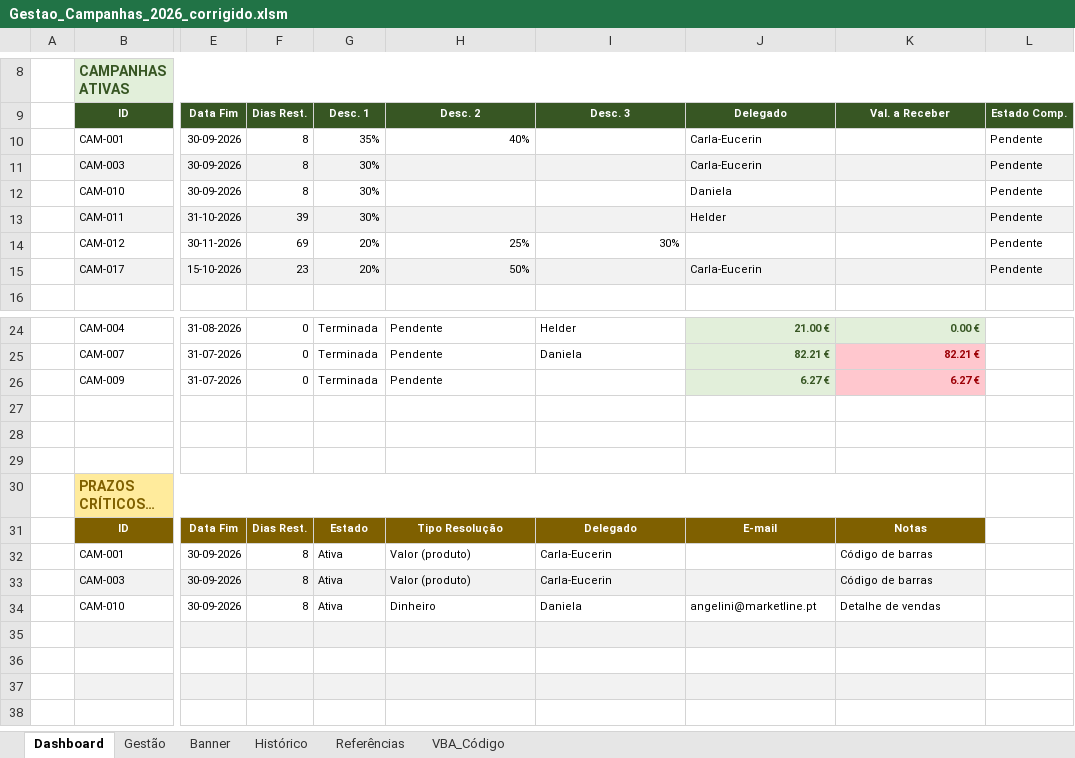
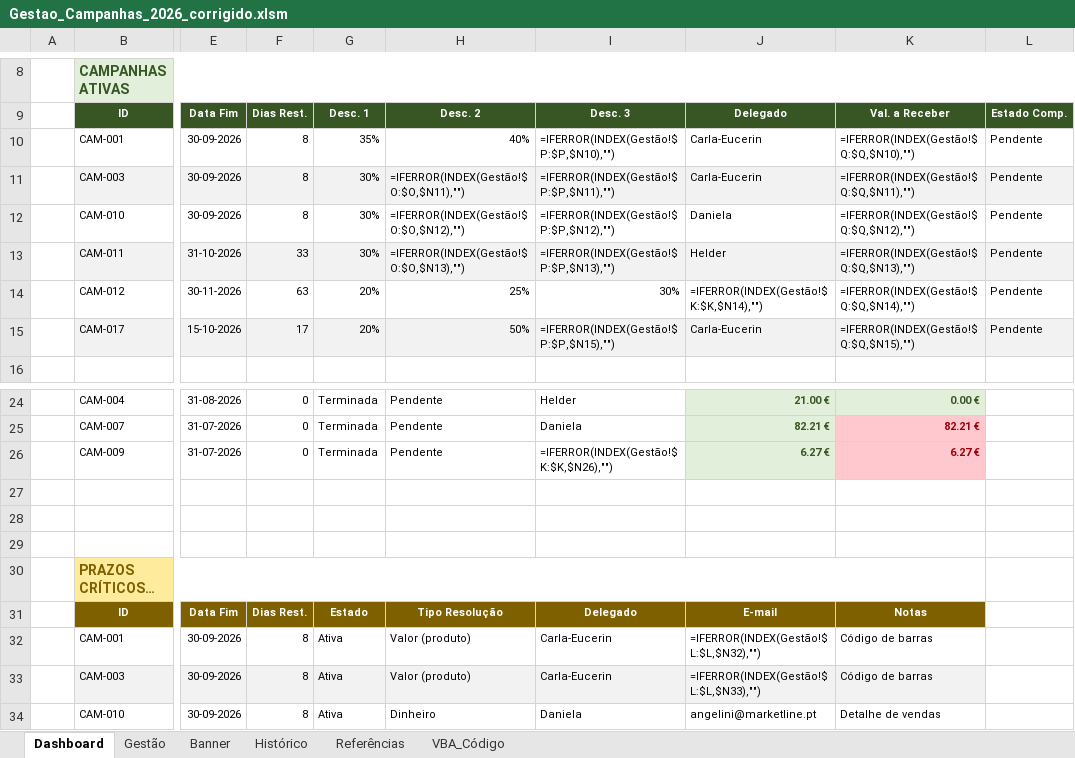
Before and after one commit to encomendasmatiasmagalhaes-bot/test, an Excel workbook: output/Gestao_Campanhas_2026_corrigido.xlsm, sheet Dashboard, drawn as a sheet; only a part is shown, gaps mark what is left out; the shorter side is filled out with more unchanged rows; long unchanged cells end in …; values as stored, in another font and other column widths than the file's, no borders; formulas without a stored value are shown as written; charts and pictures not drawn; the diff names each change by its address in the sheet, - before the commit and + after, or states it on an @@ line.

```diff
--- a/output/Gestao_Campanhas_2026_corrigido.xlsm (sheet Dashboard)
+++ b/output/Gestao_Campanhas_2026_corrigido.xlsm (sheet Dashboard)
-I10: (empty)
+I10: =IFERROR(INDEX(Gestão!$P:$P,$N10),"")
-K10: (empty)
+K10: =IFERROR(INDEX(Gestão!$Q:$Q,$N10),"")
-H11: (empty)
+H11: =IFERROR(INDEX(Gestão!$O:$O,$N11),"")
-I11: (empty)
+I11: =IFERROR(INDEX(Gestão!$P:$P,$N11),"")
-K11: (empty)
+K11: =IFERROR(INDEX(Gestão!$Q:$Q,$N11),"")
-H12: (empty)
+H12: =IFERROR(INDEX(Gestão!$O:$O,$N12),"")
-I12: (empty)
+I12: =IFERROR(INDEX(Gestão!$P:$P,$N12),"")
-K12: (empty)
+K12: =IFERROR(INDEX(Gestão!$Q:$Q,$N12),"")
-F13: 39
+F13: 33
-H13: (empty)
+H13: =IFERROR(INDEX(Gestão!$O:$O,$N13),"")
-I13: (empty)
+I13: =IFERROR(INDEX(Gestão!$P:$P,$N13),"")
-K13: (empty)
+K13: =IFERROR(INDEX(Gestão!$Q:$Q,$N13),"")
-F14: 69
+F14: 63
-J14: (empty)
+J14: =IFERROR(INDEX(Gestão!$K:$K,$N14),"")
-K14: (empty)
+K14: =IFERROR(INDEX(Gestão!$Q:$Q,$N14),"")
-F15: 23
+F15: 17
-I15: (empty)
+I15: =IFERROR(INDEX(Gestão!$P:$P,$N15),"")
-K15: (empty)
+K15: =IFERROR(INDEX(Gestão!$Q:$Q,$N15),"")
-I26: (empty)
+I26: =IFERROR(INDEX(Gestão!$K:$K,$N26),"")
-J32: (empty)
+J32: =IFERROR(INDEX(Gestão!$L:$L,$N32),"")
-J33: (empty)
+J33: =IFERROR(INDEX(Gestão!$L:$L,$N33),"")
```
Also changed, not shown: sheet Gestão, formulas that keep their value, hidden cells.
